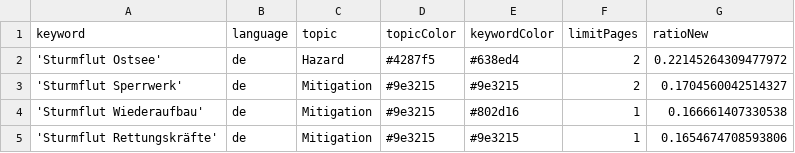
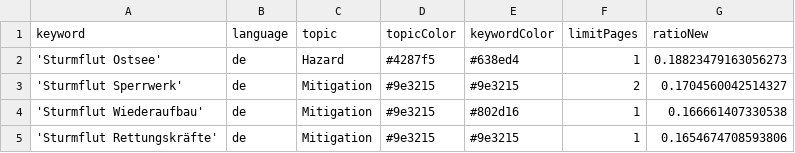
Before and after one commit to MomoMusic/winterIsComing2, a CSV file: keywords.csv, drawn as a sheet; only a part is shown.

Commit message:
Commit from GitHub Actions (harvest:0.0)

```diff
--- a/keywords.csv
+++ b/keywords.csv
@@ -1,3 +1,3 @@
 keyword,language,topic,topicColor,keywordColor,limitPages,ratioNew
-'Sturmflut Ostsee',de,Hazard,#4287f5,#638ed4,2,0.22145264309477972
+'Sturmflut Ostsee',de,Hazard,#4287f5,#638ed4,1,0.18823479163056273
 'Sturmflut Sperrwerk',de,Mitigation,#9e3215,#9e3215,2,0.1704560042514327
```
